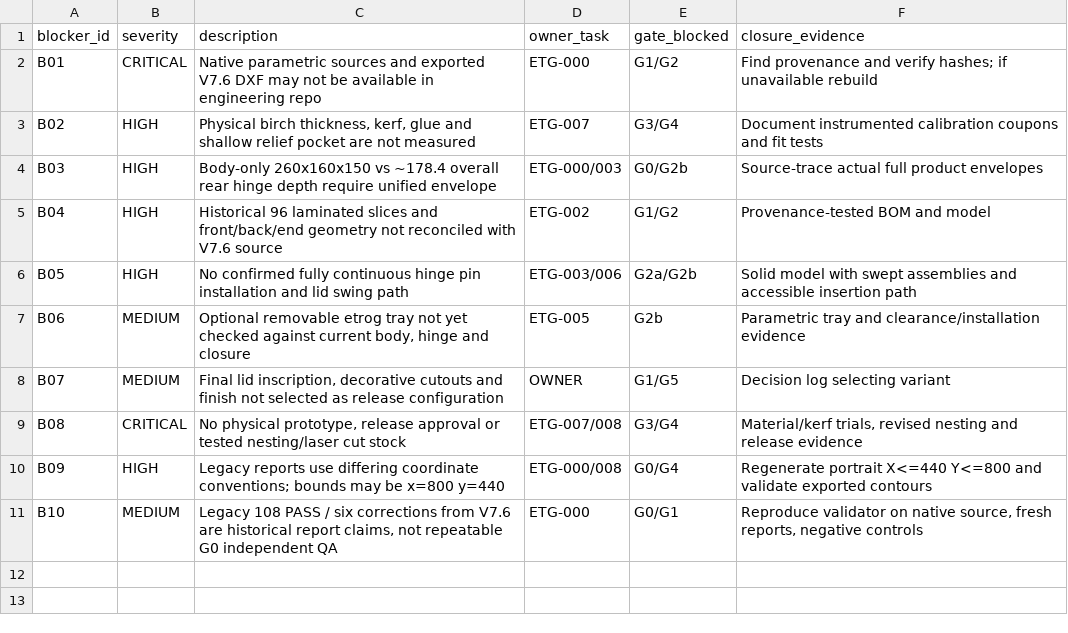
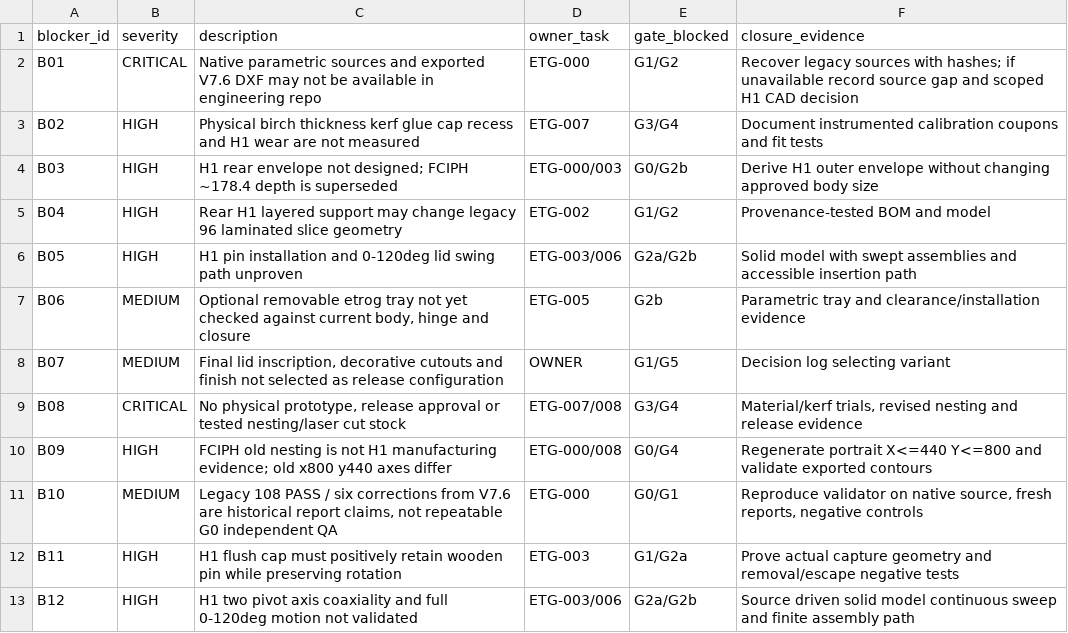
Before and after one commit to mataniar0/assembl-lab-engineering, a CSV file: projects/ETG-01/specifications/ETG-000/OPEN_ISSUES.csv, drawn as a sheet.

Commit message:
ETG-CR-001: adopt owner-selected H1 specifications/ETG-000/OPEN_ISSUES.csv

```diff
--- a/projects/ETG-01/specifications/ETG-000/OPEN_ISSUES.csv
+++ b/projects/ETG-01/specifications/ETG-000/OPEN_ISSUES.csv
@@ -1,7 +1,7 @@
 blocker_id,severity,description,owner_task,gate_blocked,closure_evidence
-B01,CRITICAL,Native parametric sources and exported V7.6 DXF may not be available in engineering repo,ETG-000,G1/G2,Find provenance and verify hashes; if unavailable rebuild
-B02,HIGH,"Physical birch thickness, kerf, glue and shallow relief pocket are not measured",ETG-007,G3/G4,Document instrumented calibration coupons and fit tests
-B03,HIGH,Body-only 260x160x150 vs ~178.4 overall rear hinge depth require unified envelope,ETG-000/003,G0/G2b,Source-trace actual full product envelopes
-B04,HIGH,Historical 96 laminated slices and front/back/end geometry not reconciled with V7.6 source,ETG-002,G1/G2,Provenance-tested BOM and model
-B05,HIGH,No confirmed fully continuous hinge pin installation and lid swing path,ETG-003/006,G2a/G2b,Solid model with swept assemblies and accessible insertion path
+B01,CRITICAL,Native parametric sources and exported V7.6 DXF may not be available in engineering repo,ETG-000,G1/G2,Recover legacy sources with hashes; if unavailable record source gap and scoped H1 CAD decision
+B02,HIGH,"Physical birch thickness kerf glue cap recess and H1 wear are not measured",ETG-007,G3/G4,Document instrumented calibration coupons and fit tests
+B03,HIGH,H1 rear envelope not designed; FCIPH ~178.4 depth is superseded,ETG-000/003,G0/G2b,Derive H1 outer envelope without changing approved body size
+B04,HIGH,Rear H1 layered support may change legacy 96 laminated slice geometry,ETG-002,G1/G2,Provenance-tested BOM and model
+B05,HIGH,H1 pin installation and 0-120deg lid swing path unproven,ETG-003/006,G2a/G2b,Solid model with swept assemblies and accessible insertion path
 B06,MEDIUM,"Optional removable etrog tray not yet checked against current body, hinge and closure",ETG-005,G2b,Parametric tray and clearance/installation evidence
@@ -9,3 +9,5 @@ B07,MEDIUM,"Final lid inscription, decorative cutouts and finish not selected as
 B08,CRITICAL,"No physical prototype, release approval or tested nesting/laser cut stock",ETG-007/008,G3/G4,"Material/kerf trials, revised nesting and release evidence"
-B09,HIGH,Legacy reports use differing coordinate conventions; bounds may be x=800 y=440,ETG-000/008,G0/G4,Regenerate portrait X<=440 Y<=800 and validate exported contours
+B09,HIGH,FCIPH old nesting is not H1 manufacturing evidence; old x800 y440 axes differ,ETG-000/008,G0/G4,Regenerate portrait X<=440 Y<=800 and validate exported contours
 B10,MEDIUM,"Legacy 108 PASS / six corrections from V7.6 are historical report claims, not repeatable G0 independent QA",ETG-000,G0/G1,"Reproduce validator on native source, fresh reports, negative controls"
+B11,HIGH,H1 flush cap must positively retain wooden pin while preserving rotation,ETG-003,G1/G2a,Prove actual capture geometry and removal/escape negative tests
+B12,HIGH,H1 two pivot axis coaxiality and full 0-120deg motion not validated,ETG-003/006,G2a/G2b,Source driven solid model continuous sweep and finite assembly path
```
